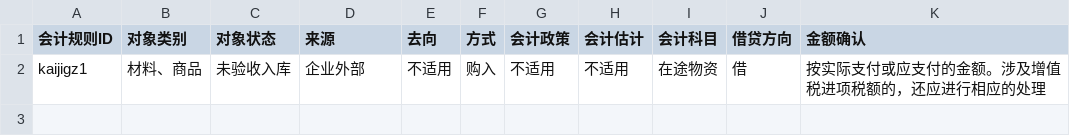
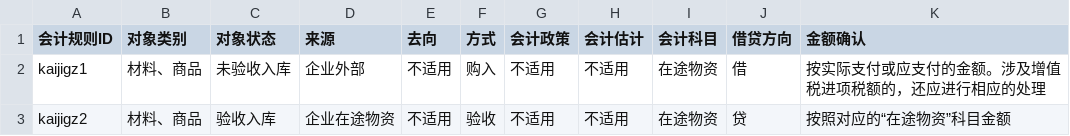
Before and after one commit to Ceheps/first_construction, a CSV file: 会计规则.csv, drawn as a sheet; the diff names each change by its address in the sheet, - before the commit and + after, or states it on an @@ line.

Commit message:
Update 会计规则.csv

```diff
--- a/会计规则.csv
+++ b/会计规则.csv
+row 3: kaijigz2 | 材料、商品 | 验收入库 | 企业在途物资 | 不适用 | 验收 | 不适用 | 不适用 | 在途物资 | 贷 | 按照对应的“在途物资”科目金额
```
